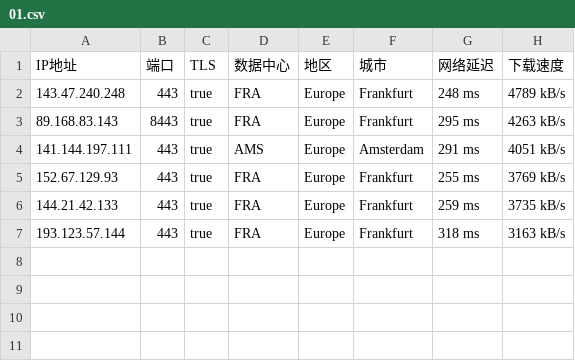
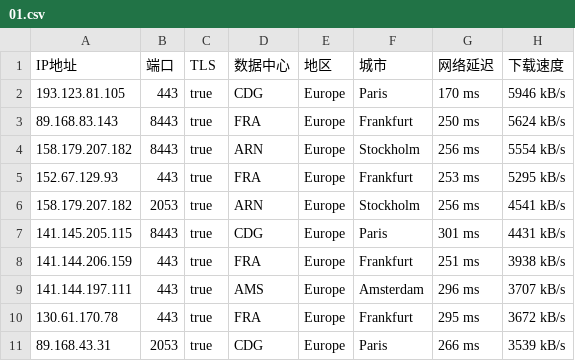
Before and after one commit to dbmh2023/addressesapi, a CSV file: 01.csv, drawn as a sheet.

Commit message:
Update 01.csv

```diff
--- a/01.csv
+++ b/01.csv
@@ -1,7 +1,11 @@
 IP地址,端口,TLS,数据中心,地区,城市,网络延迟,下载速度
-143.47.240.248,443,true,FRA,Europe,Frankfurt,248 ms,4789 kB/s
-89.168.83.143,8443,true,FRA,Europe,Frankfurt,295 ms,4263 kB/s
-141.144.197.111,443,true,AMS,Europe,Amsterdam,291 ms,4051 kB/s
-152.67.129.93,443,true,FRA,Europe,Frankfurt,255 ms,3769 kB/s
-144.21.42.133,443,true,FRA,Europe,Frankfurt,259 ms,3735 kB/s
-193.123.57.144,443,true,FRA,Europe,Frankfurt,318 ms,3163 kB/s
+193.123.81.105,443,true,CDG,Europe,Paris,170 ms,5946 kB/s
+89.168.83.143,8443,true,FRA,Europe,Frankfurt,250 ms,5624 kB/s
+158.179.207.182,8443,true,ARN,Europe,Stockholm,256 ms,5554 kB/s
+152.67.129.93,443,true,FRA,Europe,Frankfurt,253 ms,5295 kB/s
+158.179.207.182,2053,true,ARN,Europe,Stockholm,256 ms,4541 kB/s
+141.145.205.115,8443,true,CDG,Europe,Paris,301 ms,4431 kB/s
+141.144.206.159,443,true,FRA,Europe,Frankfurt,251 ms,3938 kB/s
+141.144.197.111,443,true,AMS,Europe,Amsterdam,296 ms,3707 kB/s
+130.61.170.78,443,true,FRA,Europe,Frankfurt,295 ms,3672 kB/s
+89.168.43.31,2053,true,CDG,Europe,Paris,266 ms,3539 kB/s
```
